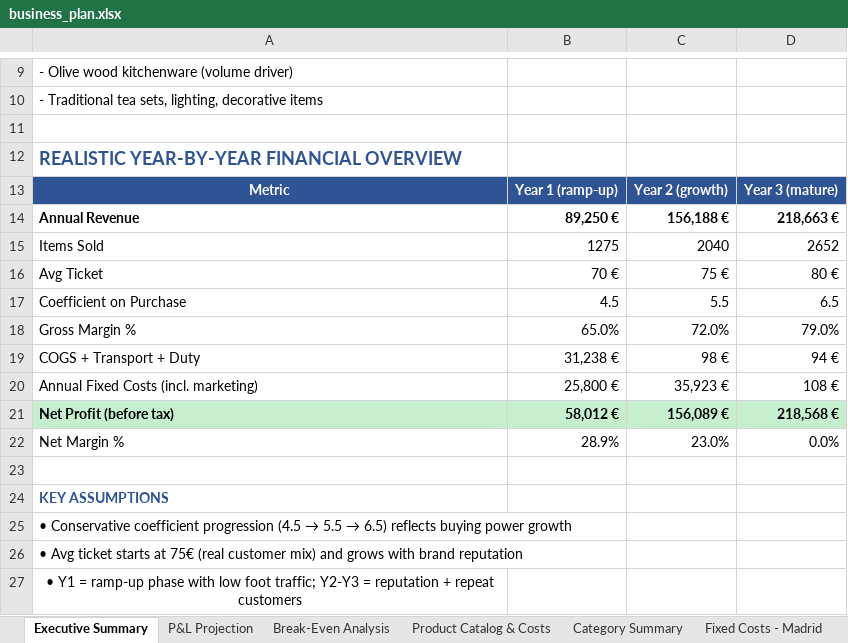
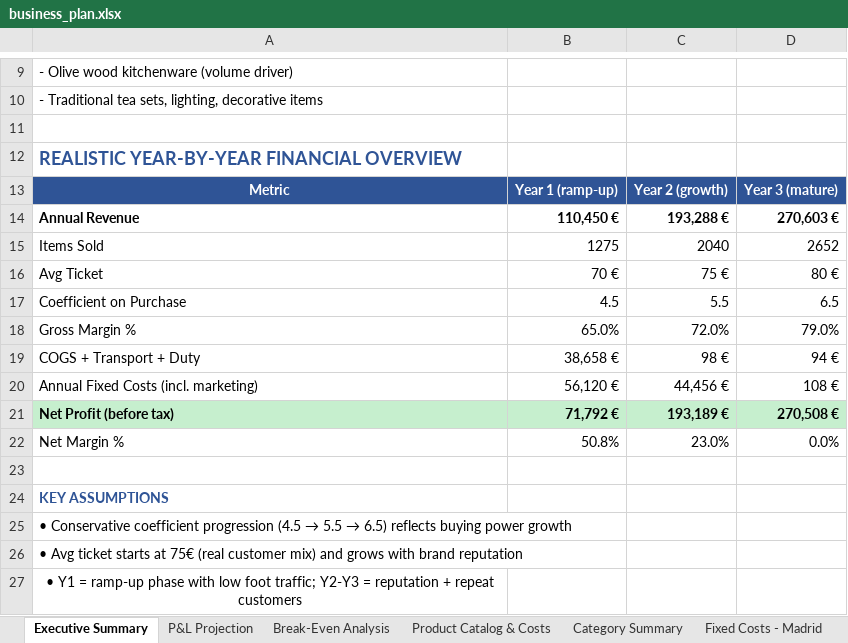
Before and after one commit to m4ntr4r4m4/weberber.com, an Excel workbook: benchmarks/business_plan.xlsx, sheet Executive Summary, drawn as a sheet; only a part is shown, gaps mark what is left out; values as stored, in another font and other column widths than the file's, no borders; the diff names each change by its address in the sheet, - before the commit and + after, or states it on an @@ line.

```diff
--- a/benchmarks/business_plan.xlsx (sheet Executive Summary)
+++ b/benchmarks/business_plan.xlsx (sheet Executive Summary)
-B14: 89,250 €
+B14: 110,450 €
-C14: 156,188 €
+C14: 193,288 €
-D14: 218,663 €
+D14: 270,603 €
-B19: 31,238 €
+B19: 38,658 €
-B20: 25,800 €
+B20: 56,120 €
-C20: 35,923 €
+C20: 44,456 €
-B21: 58,012 €
+B21: 71,792 €
-C21: 156,089 €
+C21: 193,189 €
-D21: 218,568 €
+D21: 270,508 €
-B22: 28.9%
+B22: 50.8%
```
Also changed, not shown: sheet Monthly Revenue Projection, sheet Sales Projection by Category, sheet P&L Projection, sheet Fixed Costs - Madrid, sheet Break-Even Analysis, sheet Initial Investment, 25 other files.
